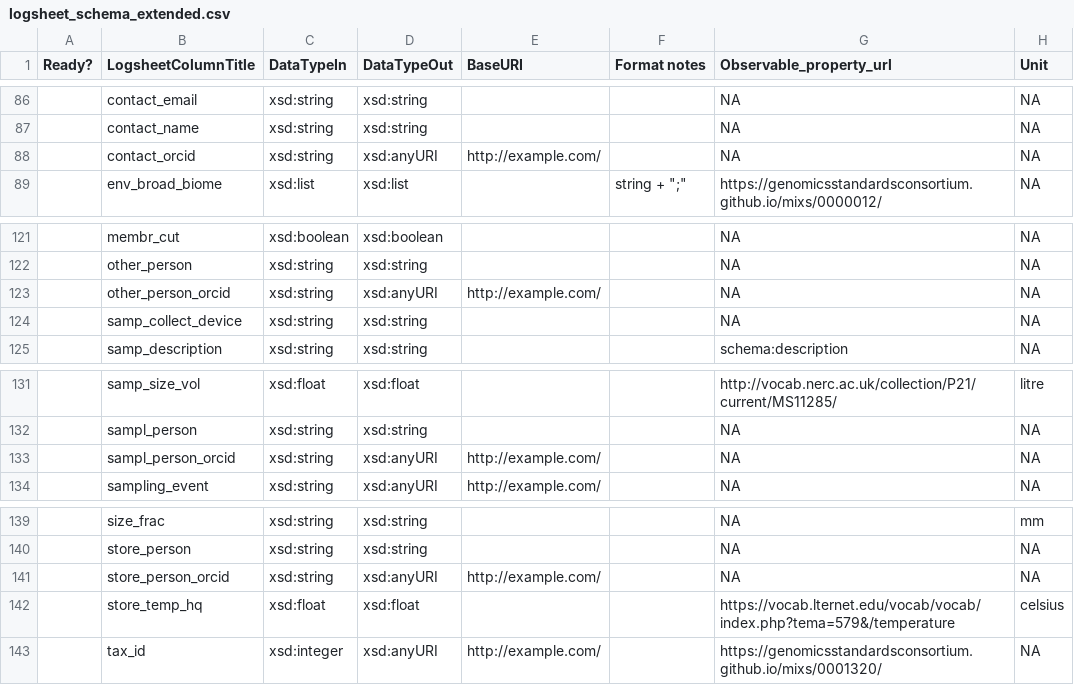
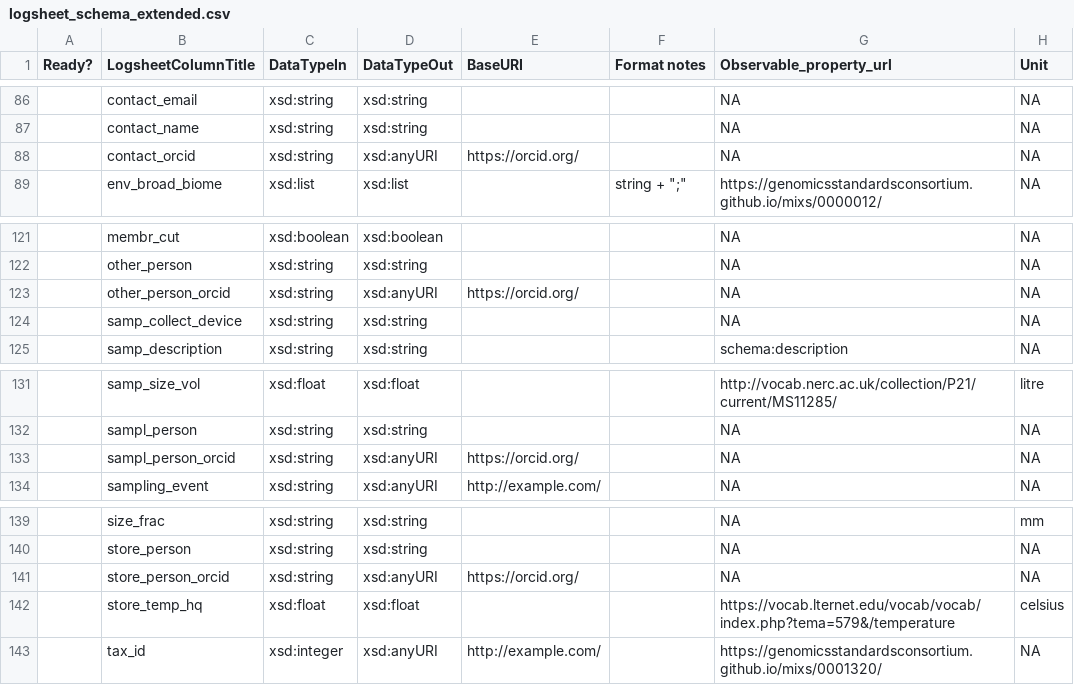
Before and after one commit to emo-bon/observatory-profile, a CSV file: logsheet_schema_extended.csv, drawn as a sheet; only a part is shown, gaps mark what is left out; the diff names each change by its address in the sheet, - before the commit and + after, or states it on an @@ line.

Commit message:
Update logsheet_schema_extended.csv

```diff
--- a/logsheet_schema_extended.csv
+++ b/logsheet_schema_extended.csv
-E88 (BaseURI): http://example.com/
+E88 (BaseURI): https://orcid.org/
-E123 (BaseURI): http://example.com/
+E123 (BaseURI): https://orcid.org/
-E133 (BaseURI): http://example.com/
+E133 (BaseURI): https://orcid.org/
-E141 (BaseURI): http://example.com/
+E141 (BaseURI): https://orcid.org/
```
